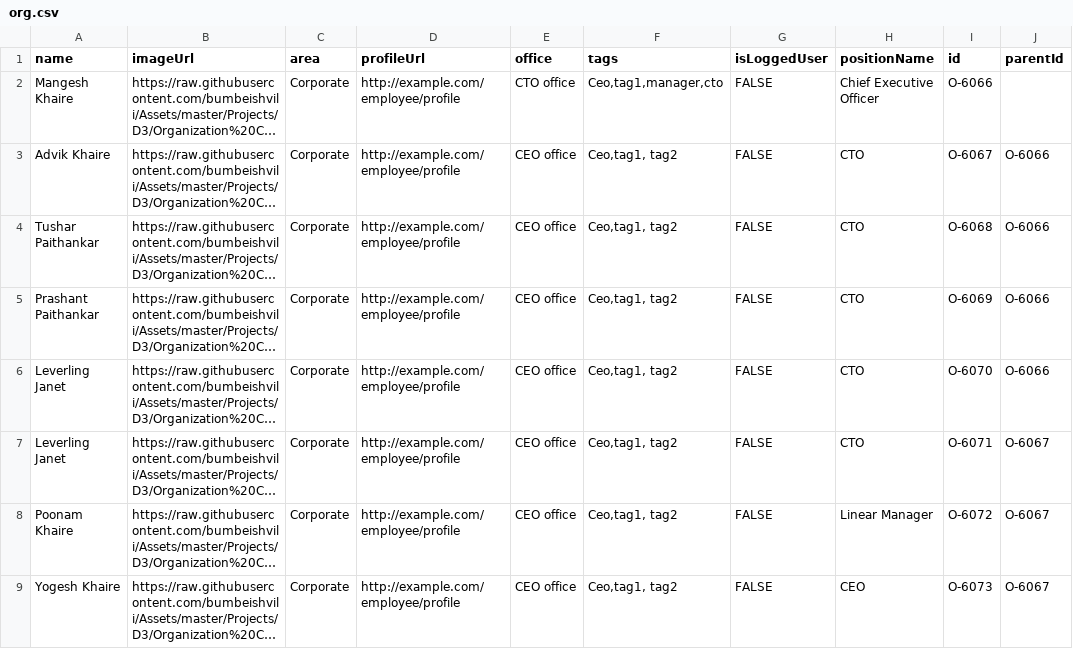
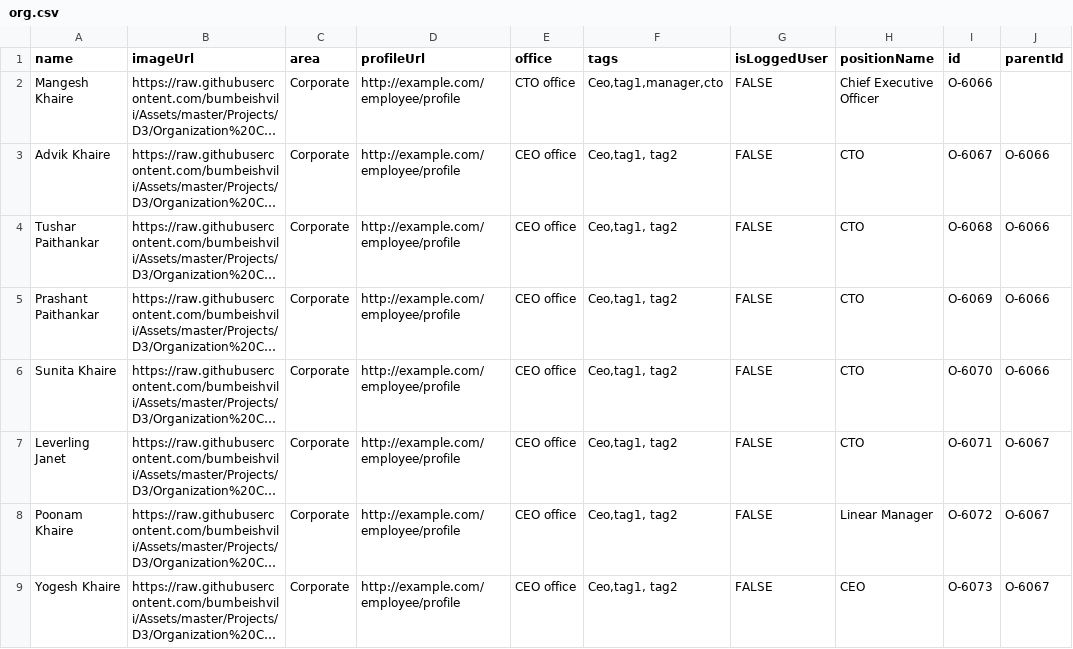
Before and after one commit to mangeshkhaire1988/OrgChart3, a CSV file: org.csv, drawn as a sheet; only a part is shown; long unchanged cells end in …; the diff names each change by its address in the sheet, - before the commit and + after, or states it on an @@ line.

Commit message:
Update org.csv

```diff
--- a/org.csv
+++ b/org.csv
-A6 (name): Leverling Janet
+A6 (name): Sunita Khaire
```
